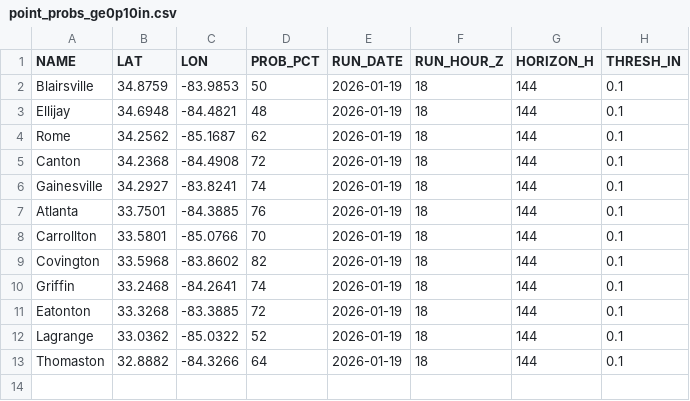
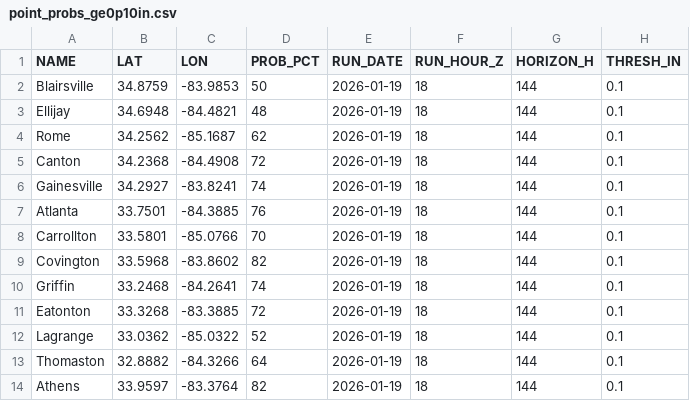
Before and after one commit to gtdish/GIS_Data, a CSV file: ice_prob/point_probs_ge0p10in.csv, drawn as a sheet.

```diff
--- a/ice_prob/point_probs_ge0p10in.csv
+++ b/ice_prob/point_probs_ge0p10in.csv
@@ -13 +13,2 @@ Lagrange,33.0362,-85.0322,52,2026-01-19,18,144,0.1
 Thomaston,32.8882,-84.3266,64,2026-01-19,18,144,0.1
+Athens,33.9597,-83.3764,82,2026-01-19,18,144,0.1
```
Also changed, not shown: ice_prob/point_probs_ge0p25in.csv, ice_prob/point_probs_ge0p50in.csv, 7 other files.
